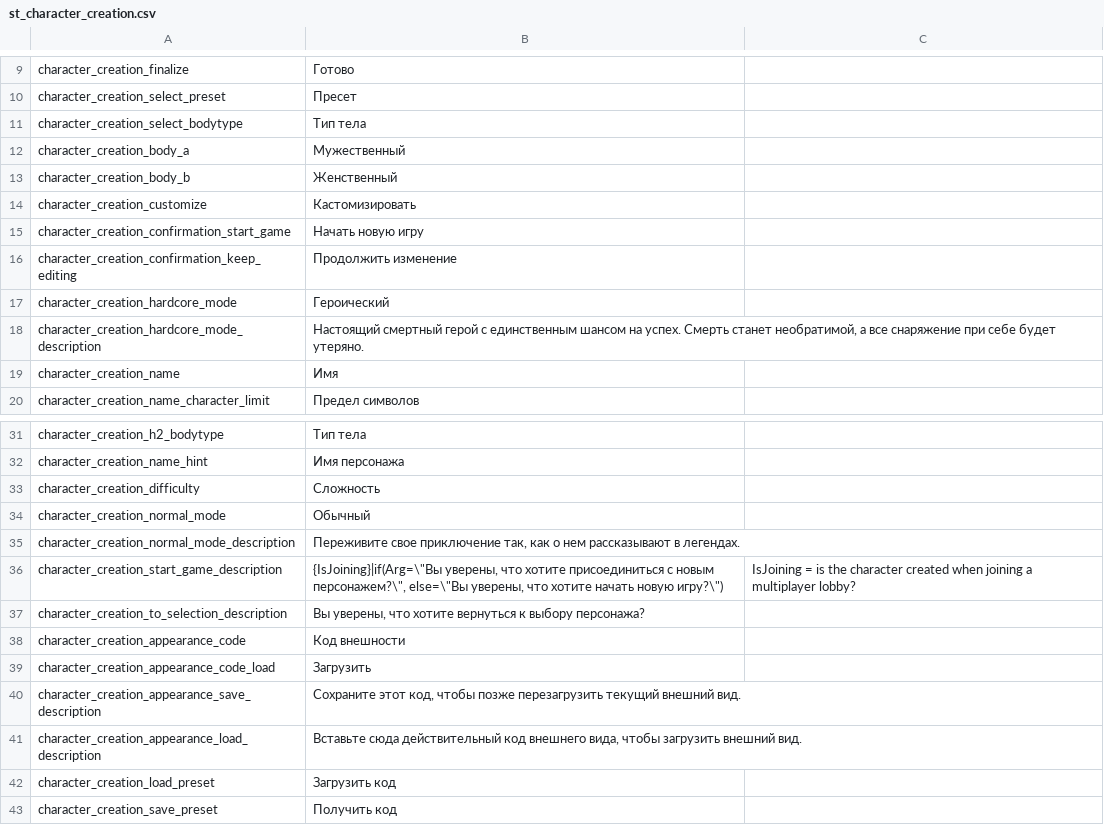
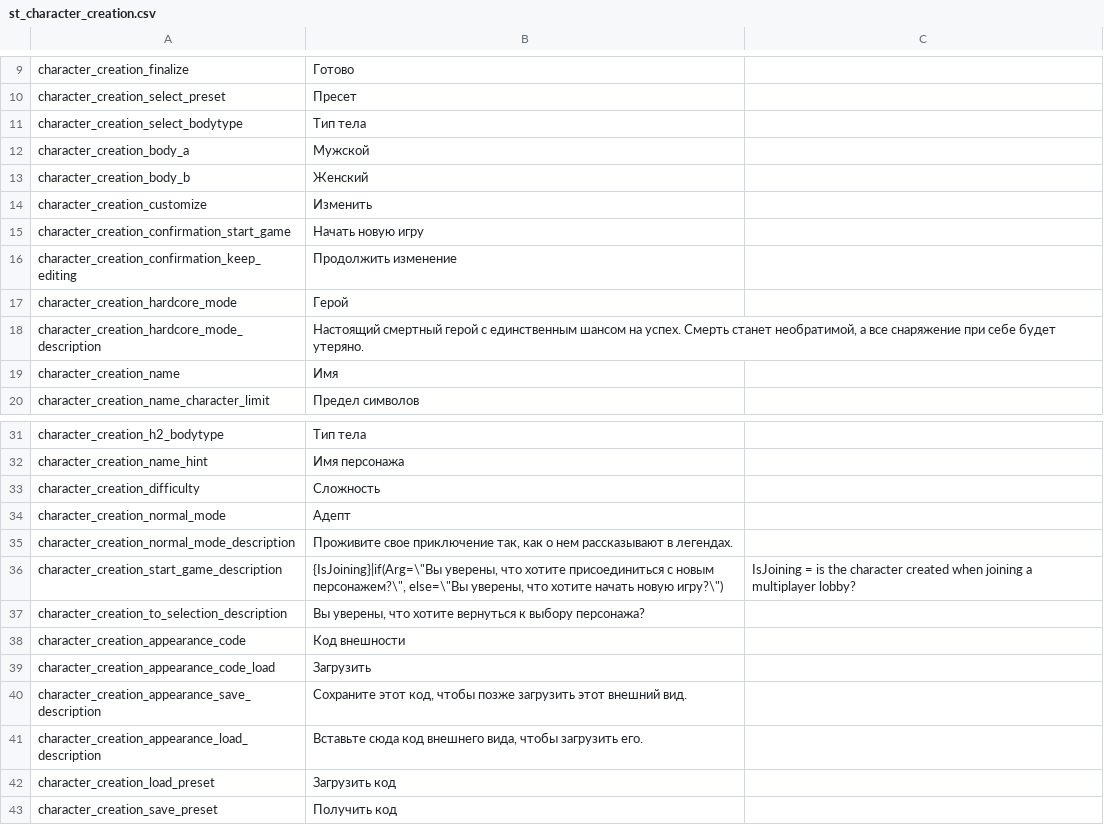
Before and after one commit to Waifus-Grace/TQ2-Mods, a CSV file: Russian/TQ2/Content/TQ2/Data/Text/Character/st_character_creation.csv, drawn as a sheet; only a part is shown, gaps mark what is left out.

```diff
--- a/Russian/TQ2/Content/TQ2/Data/Text/Character/st_character_creation.csv
+++ b/Russian/TQ2/Content/TQ2/Data/Text/Character/st_character_creation.csv
@@ -11,8 +11,8 @@
 "character_creation_select_bodytype","Тип тела",""
-"character_creation_body_a","Мужественный",""
-"character_creation_body_b","Женственный",""
-"character_creation_customize","Кастомизировать",""
+"character_creation_body_a","Мужской",""
+"character_creation_body_b","Женский",""
+"character_creation_customize","Изменить",""
 "character_creation_confirmation_start_game","Начать новую игру",""
 "character_creation_confirmation_keep_editing","Продолжить изменение",""
-"character_creation_hardcore_mode","Героический",""
+"character_creation_hardcore_mode","Герой",""
 "character_creation_hardcore_mode_description","Настоящий смертный герой с единственным шансом на успех. Смерть станет необратимой, а все снаряжение при себе будет утеряно.",""
@@ -33,4 +33,4 @@
 "character_creation_difficulty","Сложность",""
-"character_creation_normal_mode","Обычный",""
-"character_creation_normal_mode_description","Переживите свое приключение так, как о нем рассказывают в легендах.",""
+"character_creation_normal_mode","Адепт",""
+"character_creation_normal_mode_description","Проживите свое приключение так, как о нем рассказывают в легендах.",""
 "character_creation_start_game_description","{IsJoining}|if(Arg=\""Вы уверены, что хотите присоединиться с новым персонажем?\"", else=\""Вы уверены, что хотите начать новую игру?\"")","IsJoining = is the character created when joining a multiplayer lobby?"
@@ -39,4 +39,4 @@
 "character_creation_appearance_code_load","Загрузить",""
-"character_creation_appearance_save_description","Сохраните этот код, чтобы позже перезагрузить текущий внешний вид.",""
-"character_creation_appearance_load_description","Вставьте сюда действительный код внешнего вида, чтобы загрузить внешний вид.",""
+"character_creation_appearance_save_description","Сохраните этот код, чтобы позже загрузить этот внешний вид.",""
+"character_creation_appearance_load_description","Вставьте сюда код внешнего вида, чтобы загрузить его.",""
 "character_creation_load_preset","Загрузить код",""
```
Also changed, not shown: Russian/TQ2/Content/TQ2/Data/Text/Character/st_character_customization.csv, Russian/TQ2/Content/TQ2/Data/Text/st_main_menu.csv, 13 other files.
